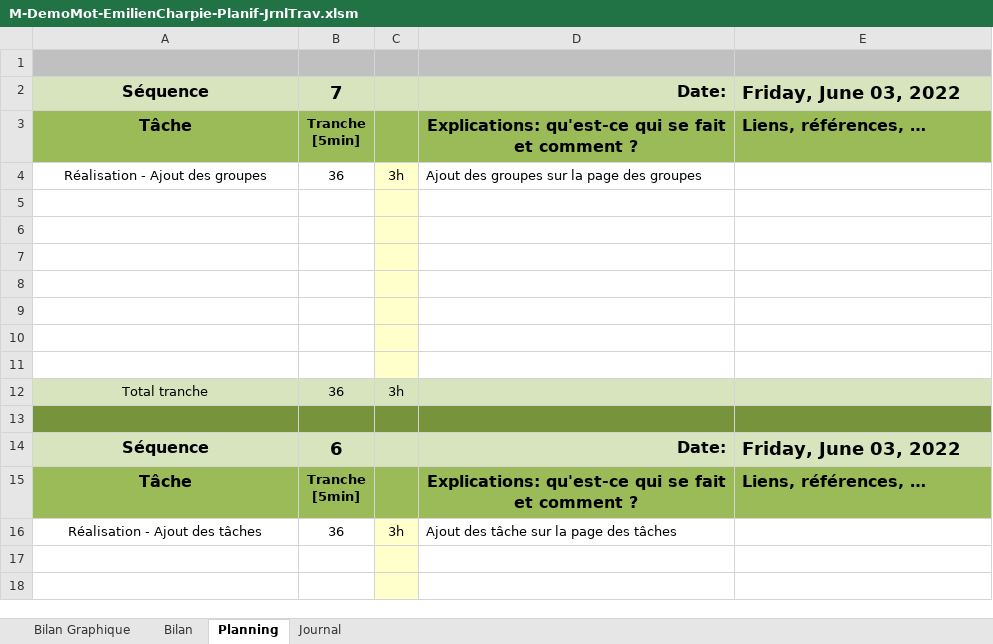
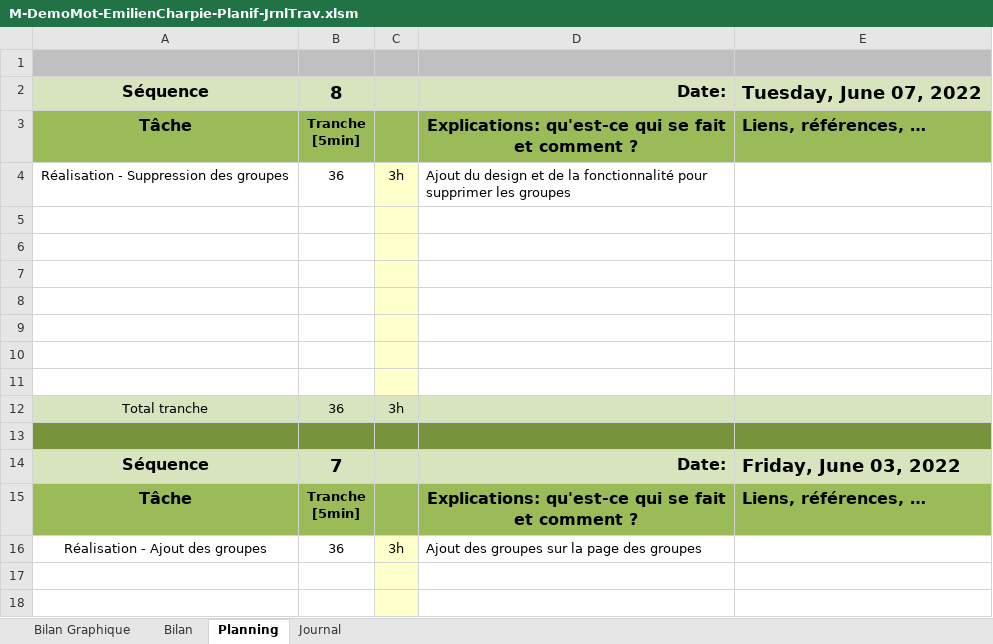
Before and after one commit to Noc405/ToDoList, an Excel workbook: Documentation/M-DemoMot-EmilienCharpie-Planif-JrnlTrav.xlsm, sheet Planning, drawn as a sheet; only a part is shown; the shorter side is filled out with more unchanged rows; values as stored, in another font and other column widths than the file's, no borders; charts and pictures and conditional formats not drawn; 1 other sheet too large or unreadable and not compared; ↵ is a line break in a cell; the diff names each change by its address in the sheet, - before the commit and + after, or states it on an @@ line.

Commit message:
Ajout de la suppression des groupes

```diff
--- a/Documentation/M-DemoMot-EmilienCharpie-Planif-JrnlTrav.xlsm (sheet Planning)
+++ b/Documentation/M-DemoMot-EmilienCharpie-Planif-JrnlTrav.xlsm (sheet Planning)
+row 2: Séquence | 8 |  | Date: | Tuesday, June 07, 2022
+row 3: Tâche | Tranche ↵ [5min] |  | Explications: qu'est-ce qui se fait et comment ? | Liens, références, …
+row 4: Réalisation - Suppression des groupes | 36 | 3h | Ajout du design et de la fonctionnalité pour supprimer les groupes
+row 5: (empty)
+row 6: (empty)
+row 7: (empty)
+row 8: (empty)
+row 9: (empty)
+row 10: (empty)
+row 11: (empty)
+row 12: Total tranche | 36 | 3h
+row 13: (empty)
```
Also changed, not shown: charts or pictures, 11 other files.
